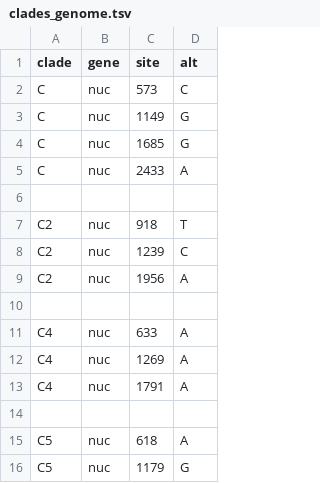
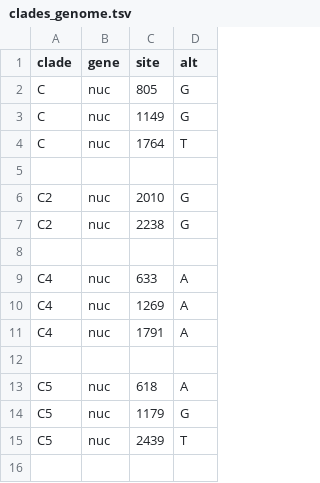
Before and after one commit to hodcroftlab/enterovirus_a71, a TSV file: P1/config/clades_genome.tsv, drawn as a sheet; only a part is shown; the shorter side is filled out with more unchanged rows.

```diff
--- a/P1/config/clades_genome.tsv
+++ b/P1/config/clades_genome.tsv
@@ -1,10 +1,8 @@
 clade	gene	site	alt
-C	nuc	573	C
+C	nuc	805	G
 C	nuc	1149	G
-C	nuc	1685	G
-C	nuc	2433	A
+C	nuc	1764	T
 
-C2	nuc	918	T
-C2	nuc	1239	C
-C2	nuc	1956	A
+C2	nuc	2010	G
+C2	nuc	2238	G
 
```
Also changed, not shown: config/colors.tsv, 9 other files.
